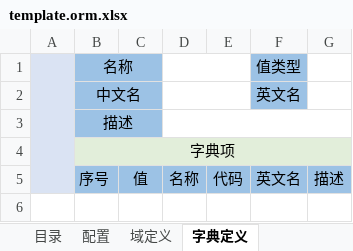
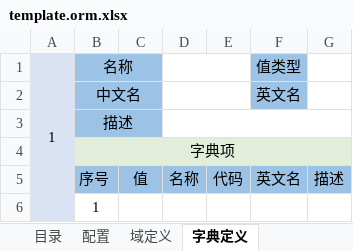
Before and after one commit to entropy-cloud/nop-entropy, an Excel workbook: nop-orm-model/src/main/resources/_vfs/nop/orm/imp/template.orm.xlsx, sheet 字典定义, drawn as a sheet; values as stored, in another font and other column widths than the file's, no borders; the diff names each change by its address in the sheet, - before the commit and + after, or states it on an @@ line.

Commit message:
修正orm excel导出模板

```diff
--- a/nop-orm-model/src/main/resources/_vfs/nop/orm/imp/template.orm.xlsx (sheet 字典定义)
+++ b/nop-orm-model/src/main/resources/_vfs/nop/orm/imp/template.orm.xlsx (sheet 字典定义)
-A1: (empty)
+A1: 1
+row 6:  | 1
```
Also changed, not shown: 4 other files.
